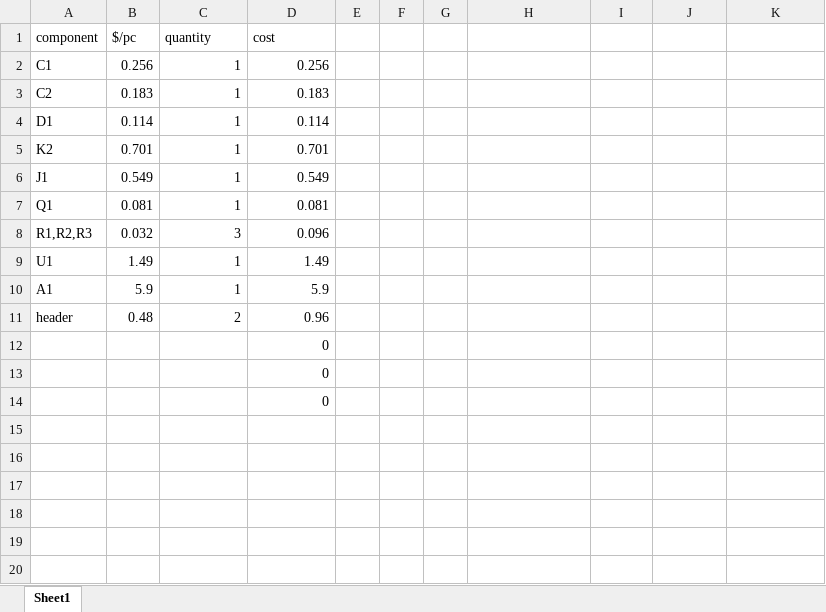
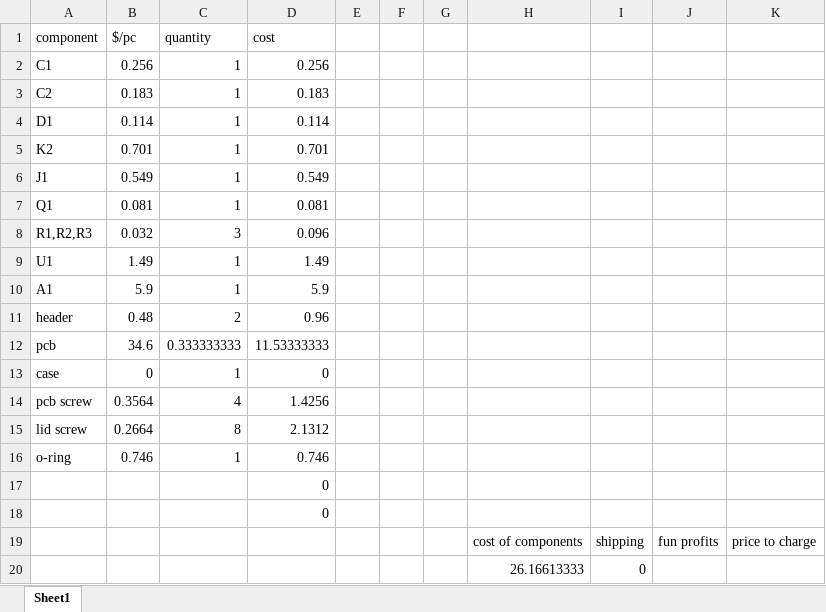
Before and after one commit to TitusMcKay/Pavati, an Excel workbook: pricing calculator.xlsx, sheet Sheet1, drawn as a sheet; values as stored, in another font and other column widths than the file's, no borders; removed rows and columns are numbered as before the commit, all else as after; the diff names each change by its address in the sheet, - before the commit and + after, or states it on an @@ line.

```diff
--- a/pricing calculator.xlsx (sheet Sheet1)
+++ b/pricing calculator.xlsx (sheet Sheet1)
+row 12: pcb | 34.6 | 0.333333333 | 11.53333333
+row 13: case | 0 | 1 | 0
+row 14: pcb screw | 0.3564 | 4 | 1.4256
+row 15: lid screw | 0.2664 | 8 | 2.1312
+row 16: o-ring | 0.746 | 1 | 0.746
-row 14:  |  |  | 0
+row 19:  |  |  |  |  |  |  | cost of components | shipping | fun profits | price to charge
+row 20:  |  |  |  |  |  |  | 26.16613333 | 0
```
Also changed, not shown: formulas that keep their value, 1 other file.
